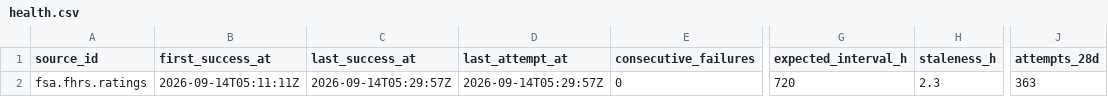
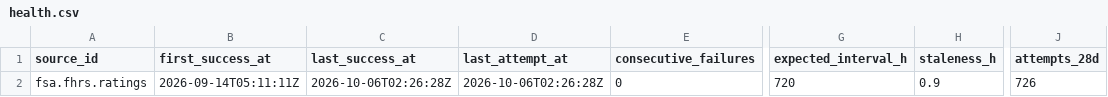
Before and after one commit to q3dresearch/wss-uk-food-safety, a CSV file: health/health.csv, drawn as a sheet; only a part is shown, gaps mark what is left out; the diff names each change by its address in the sheet, - before the commit and + after, or states it on an @@ line.

```diff
--- a/health/health.csv
+++ b/health/health.csv
-C2 (last_success_at): 2026-09-14T05:29:57Z
+C2 (last_success_at): 2026-10-06T02:26:28Z
-D2 (last_attempt_at): 2026-09-14T05:29:57Z
+D2 (last_attempt_at): 2026-10-06T02:26:28Z
-H2 (staleness_h): 2.3
+H2 (staleness_h): 0.9
-J2 (attempts_28d): 363
+J2 (attempts_28d): 726
```
Also changed, not shown: 1 other file.
